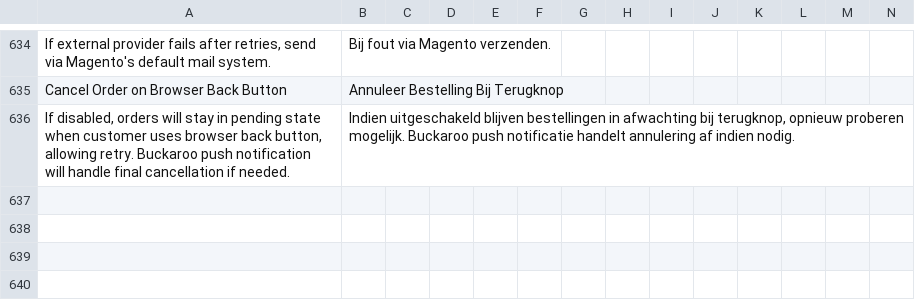
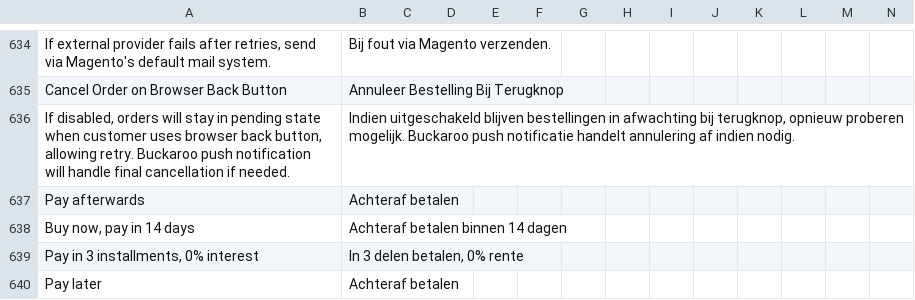
Before and after one commit to buckaroo-it/Magento2, a CSV file: i18n/nl_BE.csv, drawn as a sheet; only a part is shown, gaps mark what is left out; rows hold the shown columns only; the diff names each change by its address in the sheet, - before the commit and + after, or states it on an @@ line.

```diff
--- a/i18n/nl_BE.csv
+++ b/i18n/nl_BE.csv
+row 637: Pay afterwards | Achteraf betalen
+row 638: Buy now, pay in 14 days | Achteraf betalen binnen 14 dagen
+row 639: Pay in 3 installments, 0% interest | In 3 delen betalen, 0% rente
+row 640: Pay later | Achteraf betalen
```
Also changed, not shown: i18n/de_AT.csv, i18n/de_CH.csv, 15 other files.
